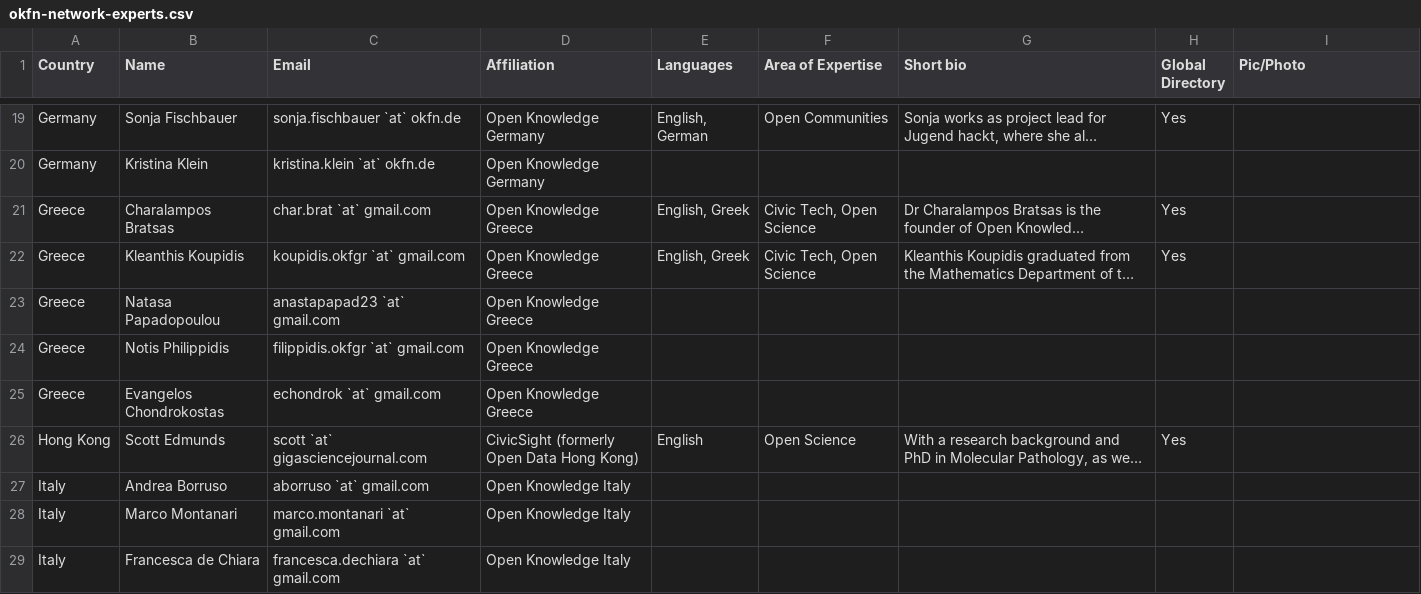
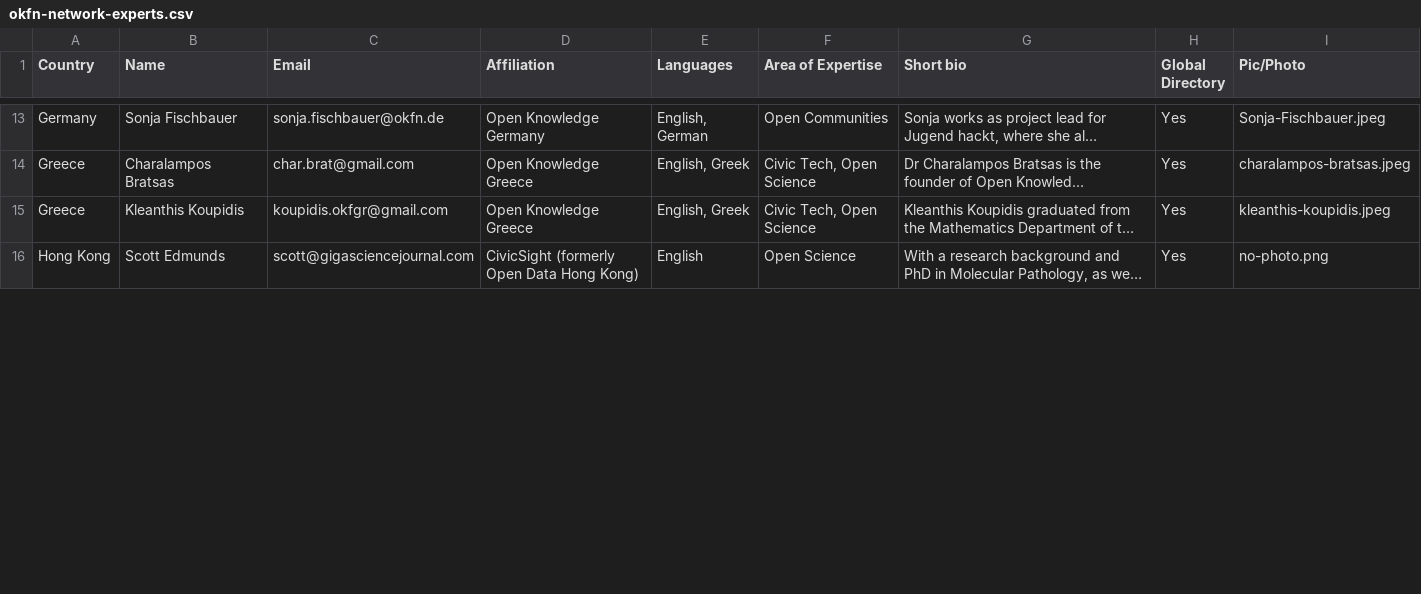
Before and after one commit to okfn/network, a CSV file: okfn-network-experts.csv, drawn as a sheet; only a part is shown, gaps mark what is left out; long unchanged cells end in …; removed rows and columns are numbered as before the commit, all else as after; the diff covers the shown part only; the diff names each change by its address in the sheet, - before the commit and + after, or states it on an @@ line.

```diff
--- a/okfn-network-experts.csv
+++ b/okfn-network-experts.csv
-C13 (Email): sonja.fischbauer `at` okfn.de
+C13 (Email): sonja.fischbauer@okfn.de
-I13 (Pic/Photo): (empty)
+I13 (Pic/Photo): Sonja-Fischbauer.jpeg
-row 20: Germany | Kristina Klein | kristina.klein `at` okfn.de | Open Knowledge Germany
-C14 (Email): char.brat `at` gmail.com
+C14 (Email): char.brat@gmail.com
-I14 (Pic/Photo): (empty)
+I14 (Pic/Photo): charalampos-bratsas.jpeg
-C15 (Email): koupidis.okfgr `at` gmail.com
+C15 (Email): koupidis.okfgr@gmail.com
-I15 (Pic/Photo): (empty)
+I15 (Pic/Photo): kleanthis-koupidis.jpeg
-row 23: Greece | Natasa Papadopoulou | anastapapad23 `at` gmail.com | Open Knowledge Greece
-row 24: Greece | Notis Philippidis | filippidis.okfgr `at` gmail.com | Open Knowledge Greece
-row 25: Greece | Evangelos Chondrokostas | echondrok `at` gmail.com | Open Knowledge Greece
-C16 (Email): scott `at` gigasciencejournal.com
+C16 (Email): scott@gigasciencejournal.com
-I16 (Pic/Photo): (empty)
+I16 (Pic/Photo): no-photo.png
-row 27: Italy | Andrea Borruso | aborruso `at` gmail.com | Open Knowledge Italy
-row 28: Italy | Marco Montanari | marco.montanari `at` gmail.com | Open Knowledge Italy
-row 29: Italy | Francesca de Chiara | francesca.dechiara `at` gmail.com | Open Knowledge Italy
```
Also changed, not shown: 13 removed rows and 60 edited cells elsewhere in this file, okfn-network-projects.csv, 24 other files.
